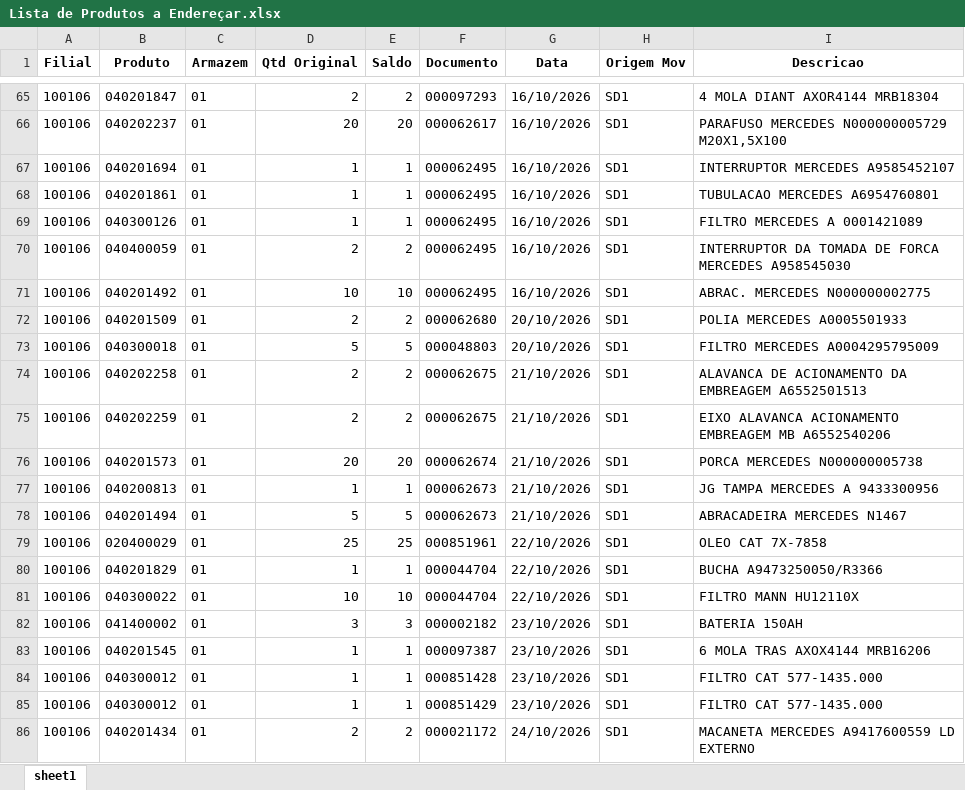
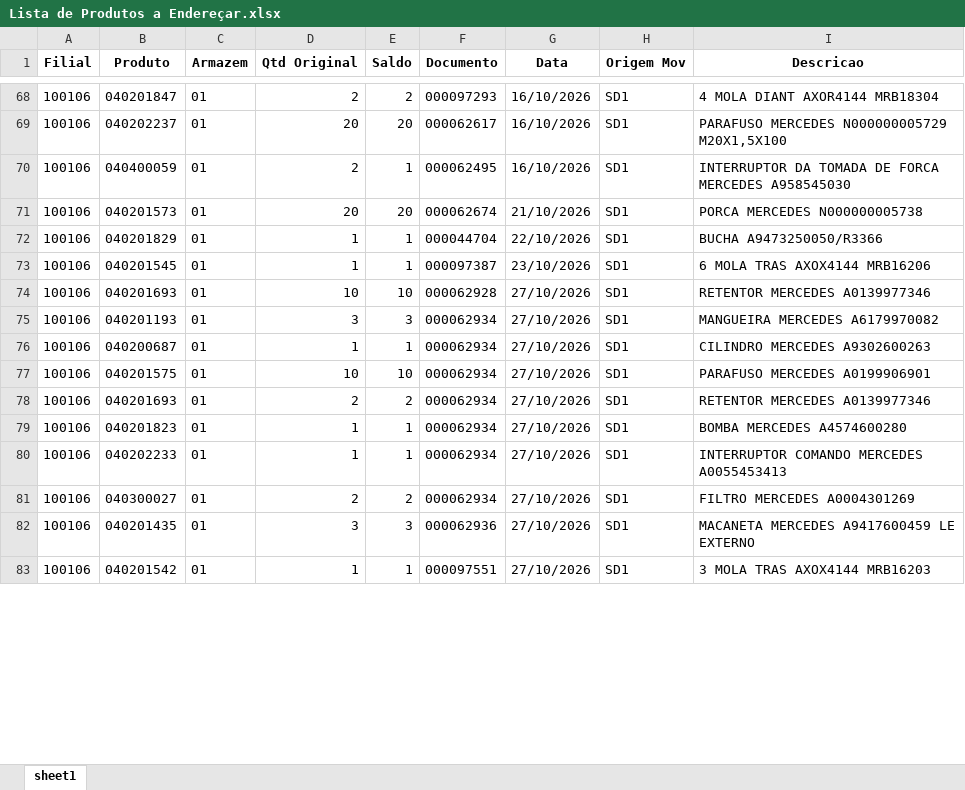
Before and after one commit to kaiquesiqueira-tech/CONSULTOR-PRODUTOS, an Excel workbook: dados/Lista de Produtos a Endereçar.xlsx, sheet sheet1, drawn as a sheet; only a part is shown, gaps mark what is left out; values as stored, in another font and other column widths than the file's, no borders; removed rows and columns are numbered as before the commit, all else as after; the diff covers the shown part only; the diff names each change by its address in the sheet, - before the commit and + after, or states it on an @@ line.

```diff
--- a/dados/Lista de Produtos a Endereçar.xlsx (sheet sheet1)
+++ b/dados/Lista de Produtos a Endereçar.xlsx (sheet sheet1)
-row 67: 100106 | 040201694 | 01 | 1 | 1 | 000062495 | 16/10/2026 | SD1 | INTERRUPTOR MERCEDES A9585452107
-row 68: 100106 | 040201861 | 01 | 1 | 1 | 000062495 | 16/10/2026 | SD1 | TUBULACAO MERCEDES A6954760801
-row 69: 100106 | 040300126 | 01 | 1 | 1 | 000062495 | 16/10/2026 | SD1 | FILTRO MERCEDES A 0001421089
-E70 (Saldo): 2
+E70 (Saldo): 1
-row 71: 100106 | 040201492 | 01 | 10 | 10 | 000062495 | 16/10/2026 | SD1 | ABRAC. MERCEDES N000000002775
-row 72: 100106 | 040201509 | 01 | 2 | 2 | 000062680 | 20/10/2026 | SD1 | POLIA MERCEDES A0005501933
-row 73: 100106 | 040300018 | 01 | 5 | 5 | 000048803 | 20/10/2026 | SD1 | FILTRO MERCEDES A0004295795009
-row 74: 100106 | 040202258 | 01 | 2 | 2 | 000062675 | 21/10/2026 | SD1 | ALAVANCA DE ACIONAMENTO DA EMBREAGEM A6552501513
-row 75: 100106 | 040202259 | 01 | 2 | 2 | 000062675 | 21/10/2026 | SD1 | EIXO ALAVANCA ACIONAMENTO EMBREAGEM MB A6552540206
-row 77: 100106 | 040200813 | 01 | 1 | 1 | 000062673 | 21/10/2026 | SD1 | JG TAMPA MERCEDES A 9433300956
-row 78: 100106 | 040201494 | 01 | 5 | 5 | 000062673 | 21/10/2026 | SD1 | ABRACADEIRA MERCEDES N1467
-row 79: 100106 | 020400029 | 01 | 25 | 25 | 000851961 | 22/10/2026 | SD1 | OLEO CAT 7X-7858
-row 81: 100106 | 040300022 | 01 | 10 | 10 | 000044704 | 22/10/2026 | SD1 | FILTRO MANN HU12110X
-row 82: 100106 | 041400002 | 01 | 3 | 3 | 000002182 | 23/10/2026 | SD1 | BATERIA 150AH
+row 74: 100106 | 040201693 | 01 | 10 | 10 | 000062928 | 27/10/2026 | SD1 | RETENTOR MERCEDES A0139977346
+row 75: 100106 | 040201193 | 01 | 3 | 3 | 000062934 | 27/10/2026 | SD1 | MANGUEIRA MERCEDES A6179970082
+row 76: 100106 | 040200687 | 01 | 1 | 1 | 000062934 | 27/10/2026 | SD1 | CILINDRO MERCEDES A9302600263
+row 77: 100106 | 040201575 | 01 | 10 | 10 | 000062934 | 27/10/2026 | SD1 | PARAFUSO MERCEDES A0199906901
+row 78: 100106 | 040201693 | 01 | 2 | 2 | 000062934 | 27/10/2026 | SD1 | RETENTOR MERCEDES A0139977346
-B79 (Produto): 040300012
+B79 (Produto): 040201823
-F79 (Documento): 000851428
+F79 (Documento): 000062934
-G79:G80 (Data): 23/10/2026
+G79:G80 (Data): 27/10/2026
-I79 (Descricao): FILTRO CAT 577-1435.000
+I79 (Descricao): BOMBA MERCEDES A4574600280
-B80 (Produto): 040300012
+B80 (Produto): 040202233
-F80 (Documento): 000851429
+F80 (Documento): 000062934
-I80 (Descricao): FILTRO CAT 577-1435.000
+I80 (Descricao): INTERRUPTOR COMANDO MERCEDES A0055453413
-B81 (Produto): 040201434
+B81 (Produto): 040300027
-F81 (Documento): 000021172
+F81 (Documento): 000062934
-G81 (Data): 24/10/2026
+G81 (Data): 27/10/2026
-I81 (Descricao): MACANETA MERCEDES A9417600559 LD EXTERNO
+I81 (Descricao): FILTRO MERCEDES A0004301269
+row 82: 100106 | 040201435 | 01 | 3 | 3 | 000062936 | 27/10/2026 | SD1 | MACANETA MERCEDES A9417600459 LE EXTERNO
+row 83: 100106 | 040201542 | 01 | 1 | 1 | 000097551 | 27/10/2026 | SD1 | 3 MOLA TRAS AXOX4144 MRB16203
```
Also changed, not shown: 26 added rows, 22 removed rows and 29 edited cells elsewhere in this sheet, dados/SALDO_POR_ENDEREÇO.xlsx, 5 other files.
